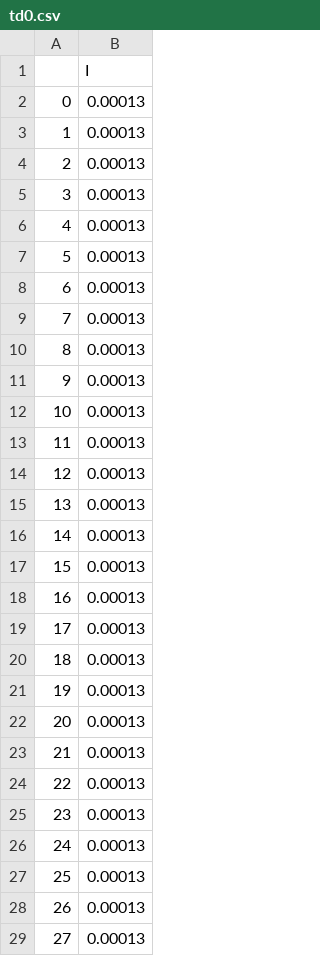
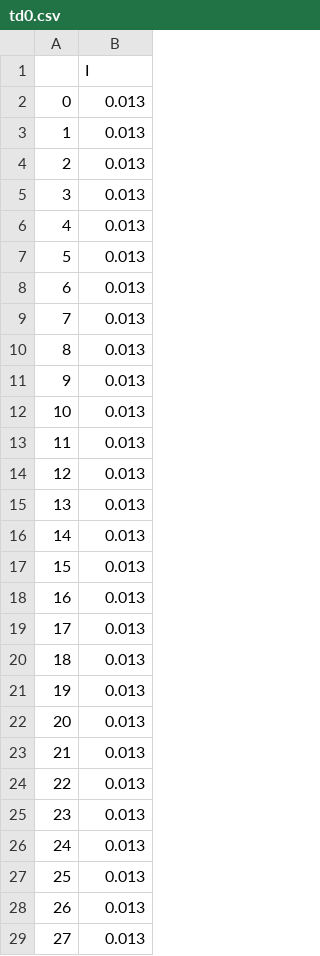
Before and after one commit to QMjnh/cv_frbus, a CSV file: sir-macro/csv/td0.csv, drawn as a sheet; only a part is shown; the diff covers the shown part only.

```diff
--- a/sir-macro/csv/td0.csv
+++ b/sir-macro/csv/td0.csv
@@ -1,29 +1,29 @@
 ,I
-0,0.00013
-1,0.00013
-2,0.00013
-3,0.00013
-4,0.00013
-5,0.00013
-6,0.00013
-7,0.00013
-8,0.00013
-9,0.00013
-10,0.00013
-11,0.00013
-12,0.00013
-13,0.00013
-14,0.00013
-15,0.00013
-16,0.00013
-17,0.00013
-18,0.00013
-19,0.00013
-20,0.00013
-21,0.00013
-22,0.00013
-23,0.00013
-24,0.00013
-25,0.00013
-26,0.00013
-27,0.00013
+0,0.013
+1,0.013
+2,0.013
+3,0.013
+4,0.013
+5,0.013
+6,0.013
+7,0.013
+8,0.013
+9,0.013
+10,0.013
+11,0.013
+12,0.013
+13,0.013
+14,0.013
+15,0.013
+16,0.013
+17,0.013
+18,0.013
+19,0.013
+20,0.013
+21,0.013
+22,0.013
+23,0.013
+24,0.013
+25,0.013
+26,0.013
+27,0.013
```
Also changed, not shown: 122 edited cells elsewhere in this file, 4 other files.
